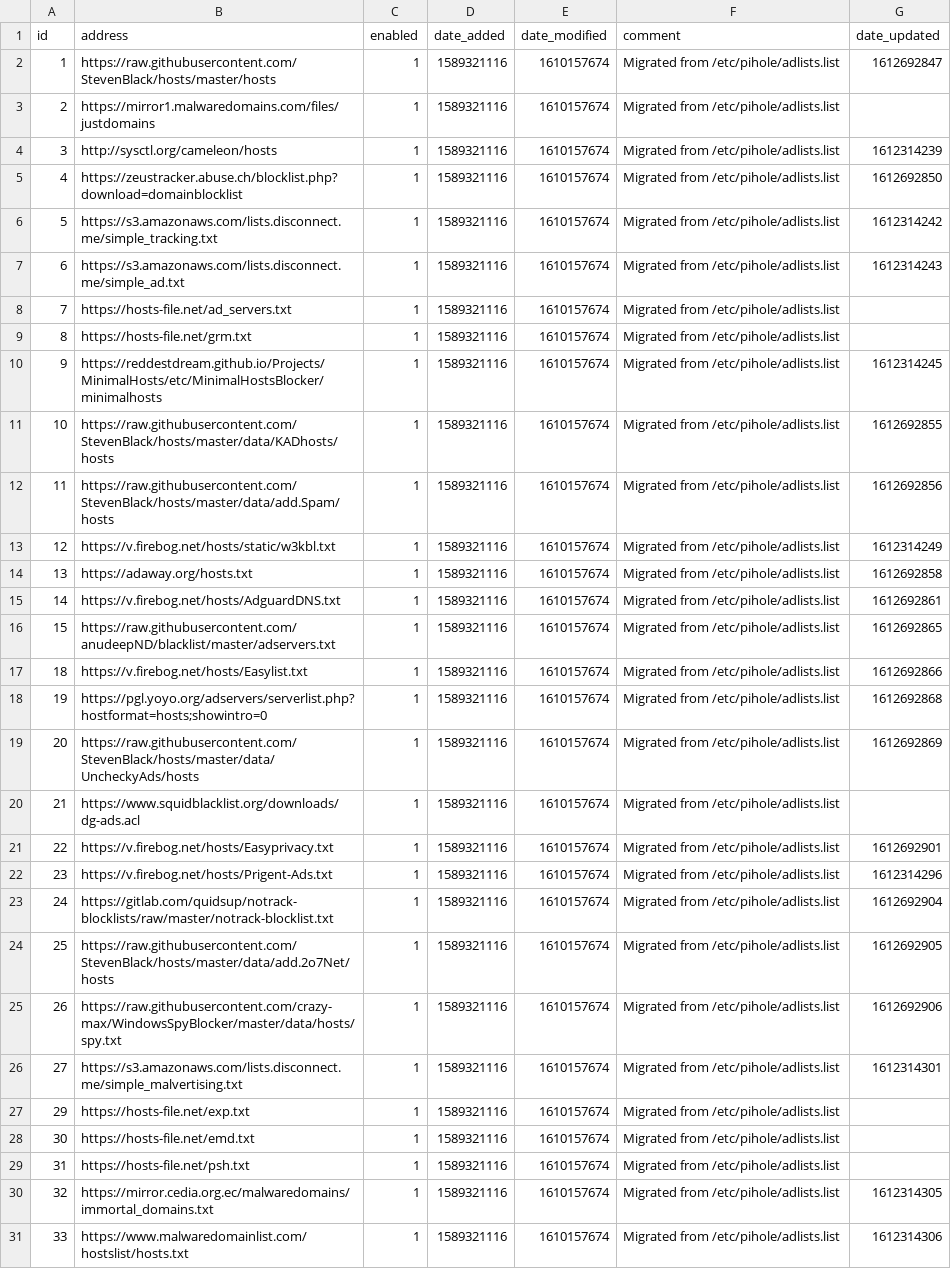
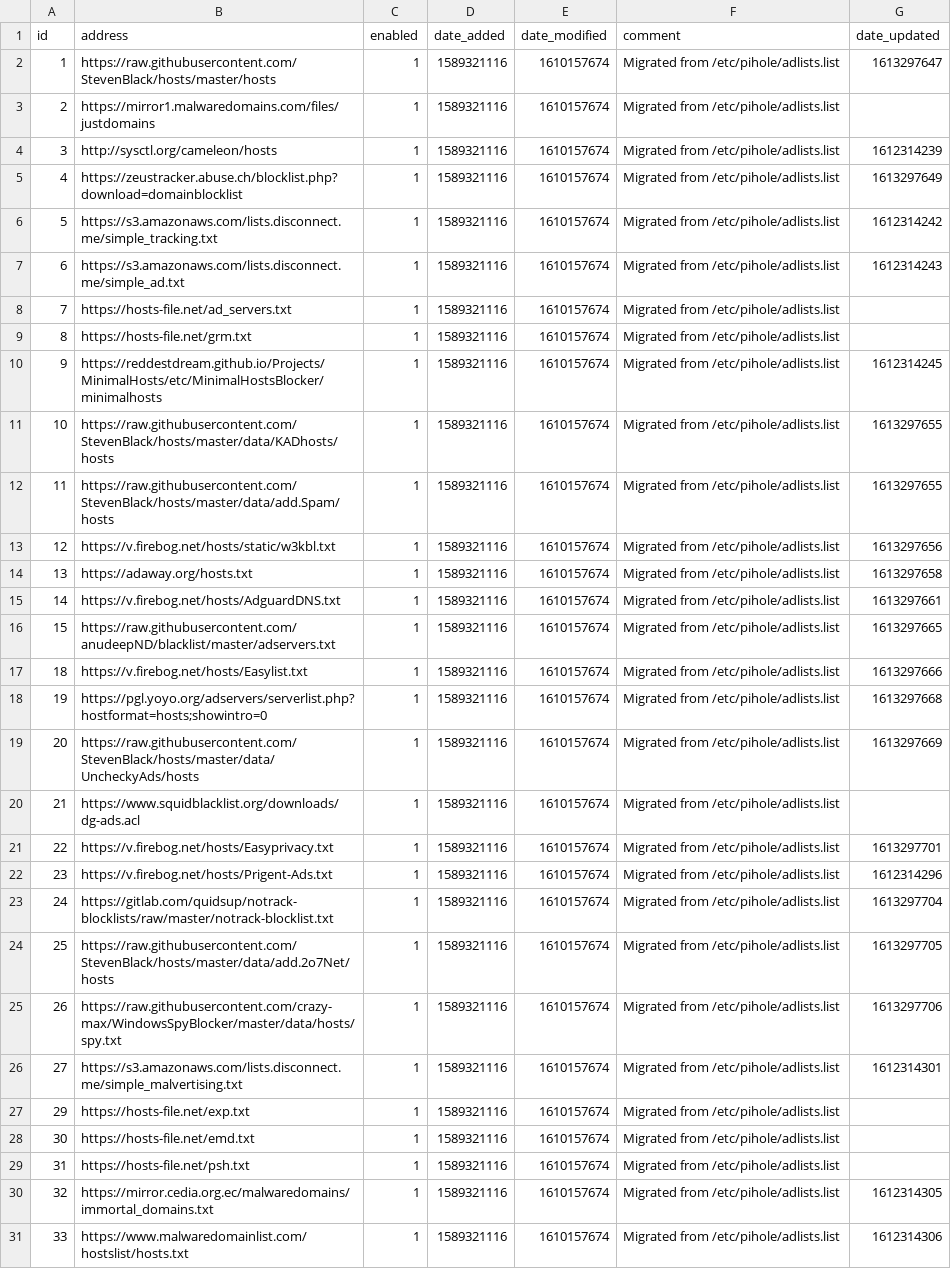
Before and after one commit to alanmatusiewicz/my-pihole-lists, a CSV file: adlist.csv, drawn as a sheet; only a part is shown; the diff covers the shown part only.

Commit message:
Updated February 14, 2021  7:00am

```diff
--- a/adlist.csv
+++ b/adlist.csv
@@ -1,6 +1,6 @@
 id,address,enabled,date_added,date_modified,comment,date_updated
-1,https://raw.githubusercontent.com/StevenBlack/hosts/master/hosts,1,1589321116,1610157674,"Migrated from /etc/pihole/adlists.list",1612692847
+1,https://raw.githubusercontent.com/StevenBlack/hosts/master/hosts,1,1589321116,1610157674,"Migrated from /etc/pihole/adlists.list",1613297647
 2,https://mirror1.malwaredomains.com/files/justdomains,1,1589321116,1610157674,"Migrated from /etc/pihole/adlists.list",
 3,http://sysctl.org/cameleon/hosts,1,1589321116,1610157674,"Migrated from /etc/pihole/adlists.list",1612314239
-4,https://zeustracker.abuse.ch/blocklist.php?download=domainblocklist,1,1589321116,1610157674,"Migrated from /etc/pihole/adlists.list",1612692850
+4,https://zeustracker.abuse.ch/blocklist.php?download=domainblocklist,1,1589321116,1610157674,"Migrated from /etc/pihole/adlists.list",1613297649
 5,https://s3.amazonaws.com/lists.disconnect.me/simple_tracking.txt,1,1589321116,1610157674,"Migrated from /etc/pihole/adlists.list",1612314242
@@ -10,17 +10,17 @@ id,address,enabled,date_added,date_modified,comment,date_updated
 9,https://reddestdream.github.io/Projects/MinimalHosts/etc/MinimalHostsBlocker/minimalhosts,1,1589321116,1610157674,"Migrated from /etc/pihole/adlists.list",1612314245
-10,https://raw.githubusercontent.com/StevenBlack/hosts/master/data/KADhosts/hosts,1,1589321116,1610157674,"Migrated from /etc/pihole/adlists.list",1612692855
-11,https://raw.githubusercontent.com/StevenBlack/hosts/master/data/add.Spam/hosts,1,1589321116,1610157674,"Migrated from /etc/pihole/adlists.list",1612692856
-12,https://v.firebog.net/hosts/static/w3kbl.txt,1,1589321116,1610157674,"Migrated from /etc/pihole/adlists.list",1612314249
-13,https://adaway.org/hosts.txt,1,1589321116,1610157674,"Migrated from /etc/pihole/adlists.list",1612692858
-14,https://v.firebog.net/hosts/AdguardDNS.txt,1,1589321116,1610157674,"Migrated from /etc/pihole/adlists.list",1612692861
-15,https://raw.githubusercontent.com/anudeepND/blacklist/master/adservers.txt,1,1589321116,1610157674,"Migrated from /etc/pihole/adlists.list",1612692865
-18,https://v.firebog.net/hosts/Easylist.txt,1,1589321116,1610157674,"Migrated from /etc/pihole/adlists.list",1612692866
-19,https://pgl.yoyo.org/adservers/serverlist.php?hostformat=hosts;showintro=0,1,1589321116,1610157674,"Migrated from /etc/pihole/adlists.list",1612692868
-20,https://raw.githubusercontent.com/StevenBlack/hosts/master/data/UncheckyAds/hosts,1,1589321116,1610157674,"Migrated from /etc/pihole/adlists.list",1612692869
+10,https://raw.githubusercontent.com/StevenBlack/hosts/master/data/KADhosts/hosts,1,1589321116,1610157674,"Migrated from /etc/pihole/adlists.list",1613297655
+11,https://raw.githubusercontent.com/StevenBlack/hosts/master/data/add.Spam/hosts,1,1589321116,1610157674,"Migrated from /etc/pihole/adlists.list",1613297655
+12,https://v.firebog.net/hosts/static/w3kbl.txt,1,1589321116,1610157674,"Migrated from /etc/pihole/adlists.list",1613297656
+13,https://adaway.org/hosts.txt,1,1589321116,1610157674,"Migrated from /etc/pihole/adlists.list",1613297658
+14,https://v.firebog.net/hosts/AdguardDNS.txt,1,1589321116,1610157674,"Migrated from /etc/pihole/adlists.list",1613297661
+15,https://raw.githubusercontent.com/anudeepND/blacklist/master/adservers.txt,1,1589321116,1610157674,"Migrated from /etc/pihole/adlists.list",1613297665
+18,https://v.firebog.net/hosts/Easylist.txt,1,1589321116,1610157674,"Migrated from /etc/pihole/adlists.list",1613297666
+19,https://pgl.yoyo.org/adservers/serverlist.php?hostformat=hosts;showintro=0,1,1589321116,1610157674,"Migrated from /etc/pihole/adlists.list",1613297668
+20,https://raw.githubusercontent.com/StevenBlack/hosts/master/data/UncheckyAds/hosts,1,1589321116,1610157674,"Migrated from /etc/pihole/adlists.list",1613297669
 21,https://www.squidblacklist.org/downloads/dg-ads.acl,1,1589321116,1610157674,"Migrated from /etc/pihole/adlists.list",
-22,https://v.firebog.net/hosts/Easyprivacy.txt,1,1589321116,1610157674,"Migrated from /etc/pihole/adlists.list",1612692901
+22,https://v.firebog.net/hosts/Easyprivacy.txt,1,1589321116,1610157674,"Migrated from /etc/pihole/adlists.list",1613297701
 23,https://v.firebog.net/hosts/Prigent-Ads.txt,1,1589321116,1610157674,"Migrated from /etc/pihole/adlists.list",1612314296
-24,https://gitlab.com/quidsup/notrack-blocklists/raw/master/notrack-blocklist.txt,1,1589321116,1610157674,"Migrated from /etc/pihole/adlists.list",1612692904
-25,https://raw.githubusercontent.com/StevenBlack/hosts/master/data/add.2o7Net/hosts,1,1589321116,1610157674,"Migrated from /etc/pihole/adlists.list",1612692905
-26,https://raw.githubusercontent.com/crazy-max/WindowsSpyBlocker/master/data/hosts/spy.txt,1,1589321116,1610157674,"Migrated from /etc/pihole/adlists.list",1612692906
+24,https://gitlab.com/quidsup/notrack-blocklists/raw/master/notrack-blocklist.txt,1,1589321116,1610157674,"Migrated from /etc/pihole/adlists.list",1613297704
+25,https://raw.githubusercontent.com/StevenBlack/hosts/master/data/add.2o7Net/hosts,1,1589321116,1610157674,"Migrated from /etc/pihole/adlists.list",1613297705
+26,https://raw.githubusercontent.com/crazy-max/WindowsSpyBlocker/master/data/hosts/spy.txt,1,1589321116,1610157674,"Migrated from /etc/pihole/adlists.list",1613297706
 27,https://s3.amazonaws.com/lists.disconnect.me/simple_malvertising.txt,1,1589321116,1610157674,"Migrated from /etc/pihole/adlists.list",1612314301
```
Also changed, not shown: 12 edited cells elsewhere in this file.
